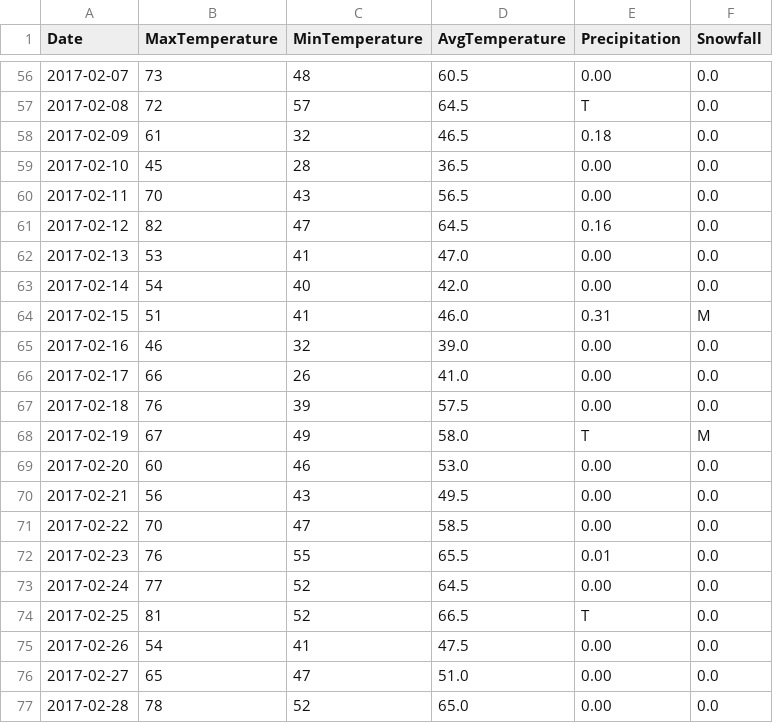
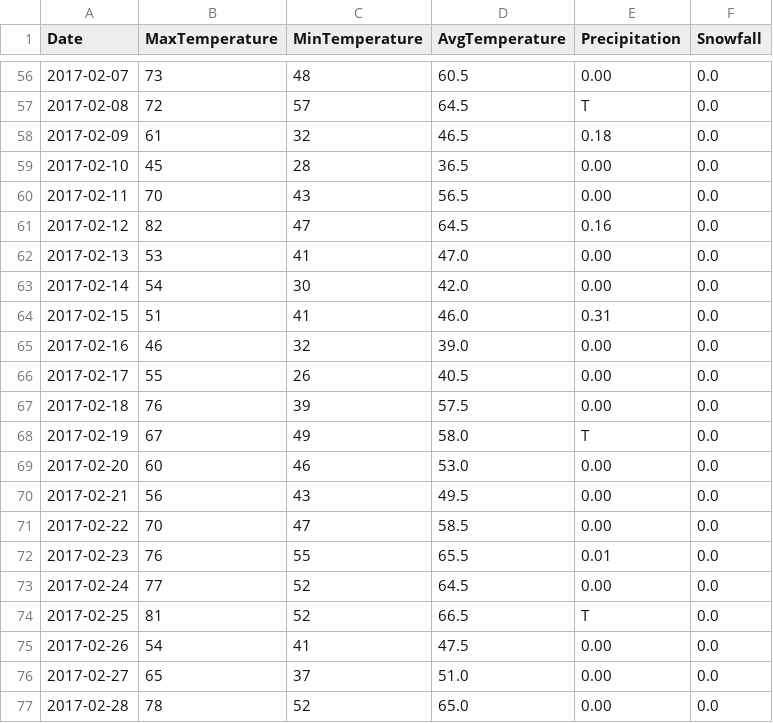
Before and after one commit to verumsolum/orf_weather, a CSV file: orfwx/data-raw/updates.csv, drawn as a sheet; only a part is shown, gaps mark what is left out.

Commit message:
Corrections to recent data

```diff
--- a/orfwx/data-raw/updates.csv
+++ b/orfwx/data-raw/updates.csv
@@ -62,8 +62,8 @@ Date, MaxTemperature, MinTemperature, AvgTemperature, Precipitation, Snowfall
 2017-02-13, 53, 41, 47.0, 0.00, 0.0
-2017-02-14, 54, 40, 42.0, 0.00, 0.0
-2017-02-15, 51, 41, 46.0, 0.31, M
+2017-02-14, 54, 30, 42.0, 0.00, 0.0
+2017-02-15, 51, 41, 46.0, 0.31, 0.0
 2017-02-16, 46, 32, 39.0, 0.00, 0.0
-2017-02-17, 66, 26, 41.0, 0.00, 0.0
+2017-02-17, 55, 26, 40.5, 0.00, 0.0
 2017-02-18, 76, 39, 57.5, 0.00, 0.0
-2017-02-19, 67, 49, 58.0, T, M
+2017-02-19, 67, 49, 58.0, T, 0.0
 2017-02-20, 60, 46, 53.0, 0.00, 0.0
@@ -75,3 +75,3 @@ Date, MaxTemperature, MinTemperature, AvgTemperature, Precipitation, Snowfall
 2017-02-26, 54, 41, 47.5, 0.00, 0.0
-2017-02-27, 65, 47, 51.0, 0.00, 0.0
+2017-02-27, 65, 37, 51.0, 0.00, 0.0
 2017-02-28, 78, 52, 65.0, 0.00, 0.0
```
